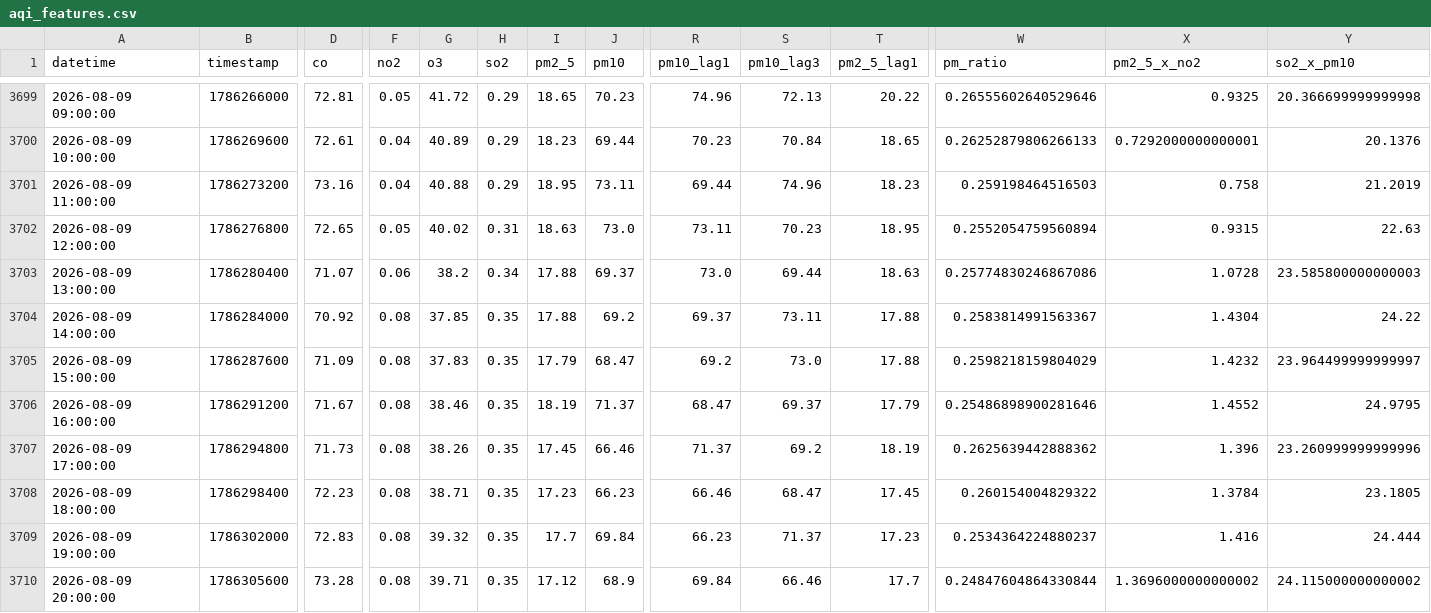
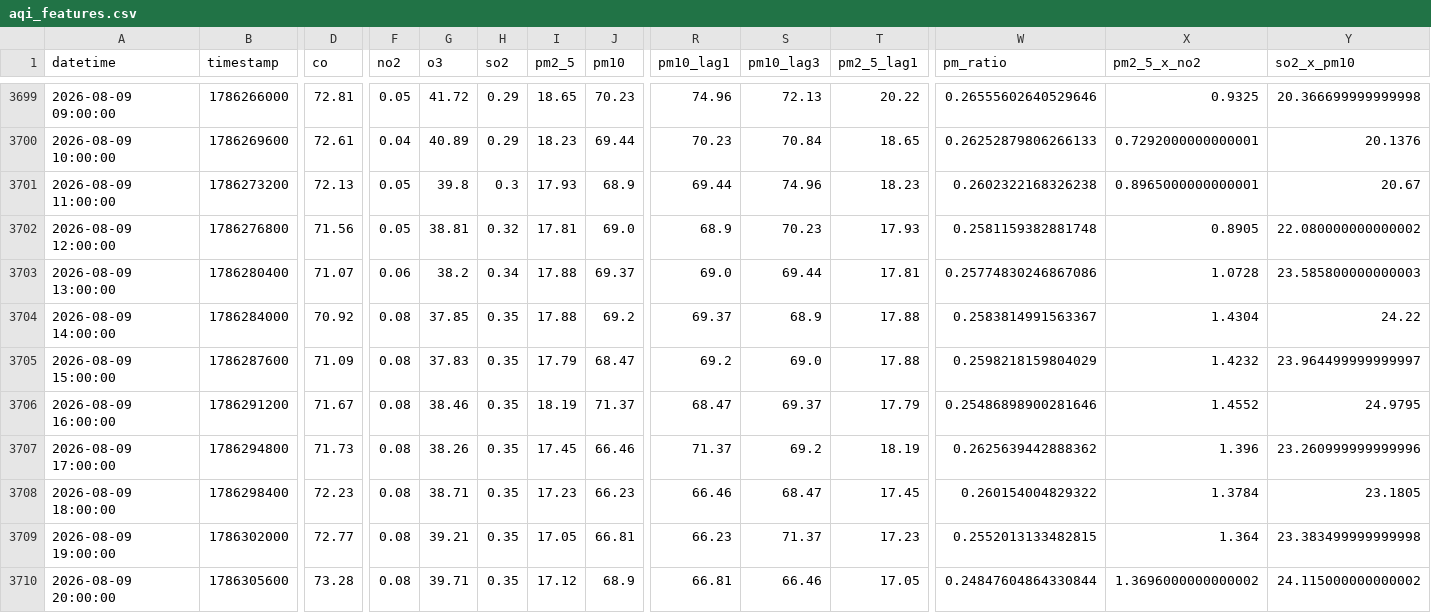
Before and after one commit to Uzicodr/AQI-Predictor-End-to-End-ML-Pipeline-, a CSV file: data/aqi_features.csv, drawn as a sheet; only a part is shown, gaps mark what is left out; the diff covers the shown part only; the diff names each change by its address in the sheet, - before the commit and + after, or states it on an @@ line.

```diff
--- a/data/aqi_features.csv
+++ b/data/aqi_features.csv
-D3701 (co): 73.16
+D3701 (co): 72.13
-F3701 (no2): 0.04
+F3701 (no2): 0.05
-G3701 (o3): 40.88
+G3701 (o3): 39.8
-H3701 (so2): 0.29
+H3701 (so2): 0.3
-I3701 (pm2_5): 18.95
+I3701 (pm2_5): 17.93
-J3701 (pm10): 73.11
+J3701 (pm10): 68.9
-W3701 (pm_ratio): 0.259198464516503
+W3701 (pm_ratio): 0.2602322168326238
-X3701 (pm2_5_x_no2): 0.758
+X3701 (pm2_5_x_no2): 0.8965000000000001
-Y3701 (so2_x_pm10): 21.2019
+Y3701 (so2_x_pm10): 20.67
-D3702 (co): 72.65
+D3702 (co): 71.56
-G3702 (o3): 40.02
+G3702 (o3): 38.81
-H3702 (so2): 0.31
+H3702 (so2): 0.32
-I3702 (pm2_5): 18.63
+I3702 (pm2_5): 17.81
-J3702 (pm10): 73.0
+J3702 (pm10): 69.0
-R3702 (pm10_lag1): 73.11
+R3702 (pm10_lag1): 68.9
-T3702 (pm2_5_lag1): 18.95
+T3702 (pm2_5_lag1): 17.93
-W3702 (pm_ratio): 0.2552054759560894
+W3702 (pm_ratio): 0.2581159382881748
-X3702 (pm2_5_x_no2): 0.9315
+X3702 (pm2_5_x_no2): 0.8905
-Y3702 (so2_x_pm10): 22.63
+Y3702 (so2_x_pm10): 22.080000000000002
-R3703 (pm10_lag1): 73.0
+R3703 (pm10_lag1): 69.0
-T3703 (pm2_5_lag1): 18.63
+T3703 (pm2_5_lag1): 17.81
-S3704 (pm10_lag3): 73.11
+S3704 (pm10_lag3): 68.9
-S3705 (pm10_lag3): 73.0
+S3705 (pm10_lag3): 69.0
-D3709 (co): 72.83
+D3709 (co): 72.77
-G3709 (o3): 39.32
+G3709 (o3): 39.21
-I3709 (pm2_5): 17.7
+I3709 (pm2_5): 17.05
-J3709 (pm10): 69.84
+J3709 (pm10): 66.81
-W3709 (pm_ratio): 0.2534364224880237
+W3709 (pm_ratio): 0.2552013133482815
-X3709 (pm2_5_x_no2): 1.416
+X3709 (pm2_5_x_no2): 1.364
-Y3709 (so2_x_pm10): 24.444
+Y3709 (so2_x_pm10): 23.383499999999998
-R3710 (pm10_lag1): 69.84
+R3710 (pm10_lag1): 66.81
-T3710 (pm2_5_lag1): 17.7
+T3710 (pm2_5_lag1): 17.05
```
Also changed, not shown: 1 added row and 14 edited cells elsewhere in this file, data/aqi_data.csv.
